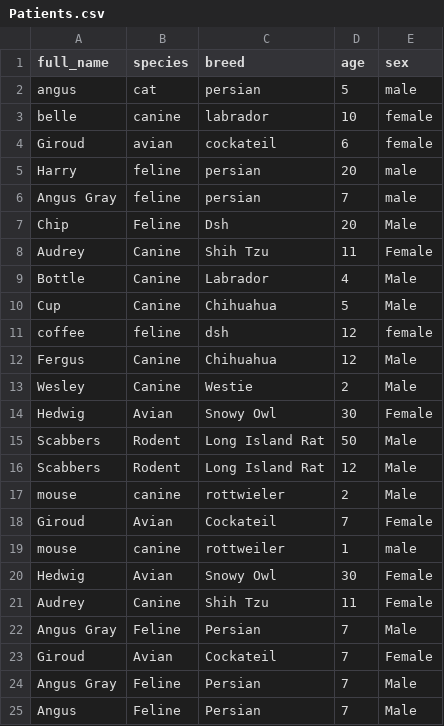
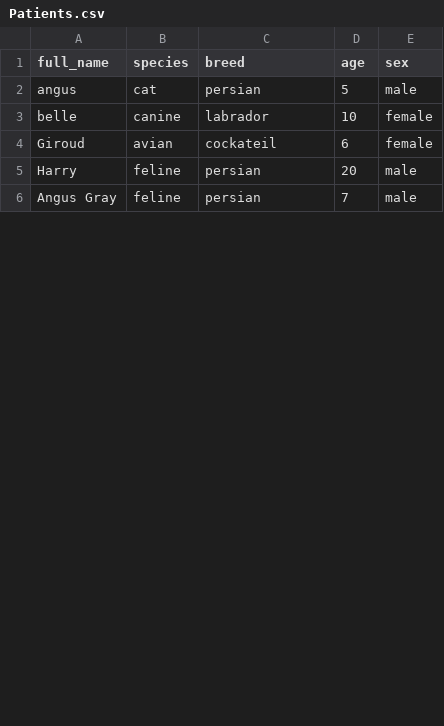
Before and after one commit to Ashlie-G/T1A3_2, a CSV file: Documents/assessment/AshlieGray _T1A3_2/src/Patients.csv, drawn as a sheet; only a part is shown; removed rows and columns are numbered as before the commit, all else as after; the diff covers the shown part only; the diff names each change by its address in the sheet, - before the commit and + after, or states it on an @@ line.

Commit message:
still having issues with finding new patients once added, first attempt at installing app

```diff
--- a/Documents/assessment/AshlieGray _T1A3_2/src/Patients.csv
+++ b/Documents/assessment/AshlieGray _T1A3_2/src/Patients.csv
-row 7: Chip | Feline | Dsh | 20 | Male
-row 8: Audrey | Canine | Shih Tzu | 11 | Female
-row 9: Bottle | Canine | Labrador | 4 | Male
-row 10: Cup | Canine | Chihuahua | 5 | Male
-row 11: coffee | feline | dsh | 12 | female
-row 12: Fergus | Canine | Chihuahua | 12 | Male
-row 13: Wesley | Canine | Westie | 2 | Male
-row 14: Hedwig | Avian | Snowy Owl | 30 | Female
-row 15: Scabbers | Rodent | Long Island Rat | 50 | Male
-row 16: Scabbers | Rodent | Long Island Rat | 12 | Male
-row 17: mouse | canine | rottwieler | 2 | Male
-row 18: Giroud | Avian | Cockateil | 7 | Female
-row 19: mouse | canine | rottweiler | 1 | male
-row 20: Hedwig | Avian | Snowy Owl | 30 | Female
-row 21: Audrey | Canine | Shih Tzu | 11 | Female
-row 22: Angus Gray | Feline | Persian | 7 | Male
-row 23: Giroud | Avian | Cockateil | 7 | Female
-row 24: Angus Gray | Feline | Persian | 7 | Male
-row 25: Angus | Feline | Persian | 7 | Male
```
Also changed, not shown: 3 added rows, 14 removed rows and 2 edited cells elsewhere in this file, Documents/assessment/AshlieGray _T1A3_2/src/Angus.csv, 17 other files.
